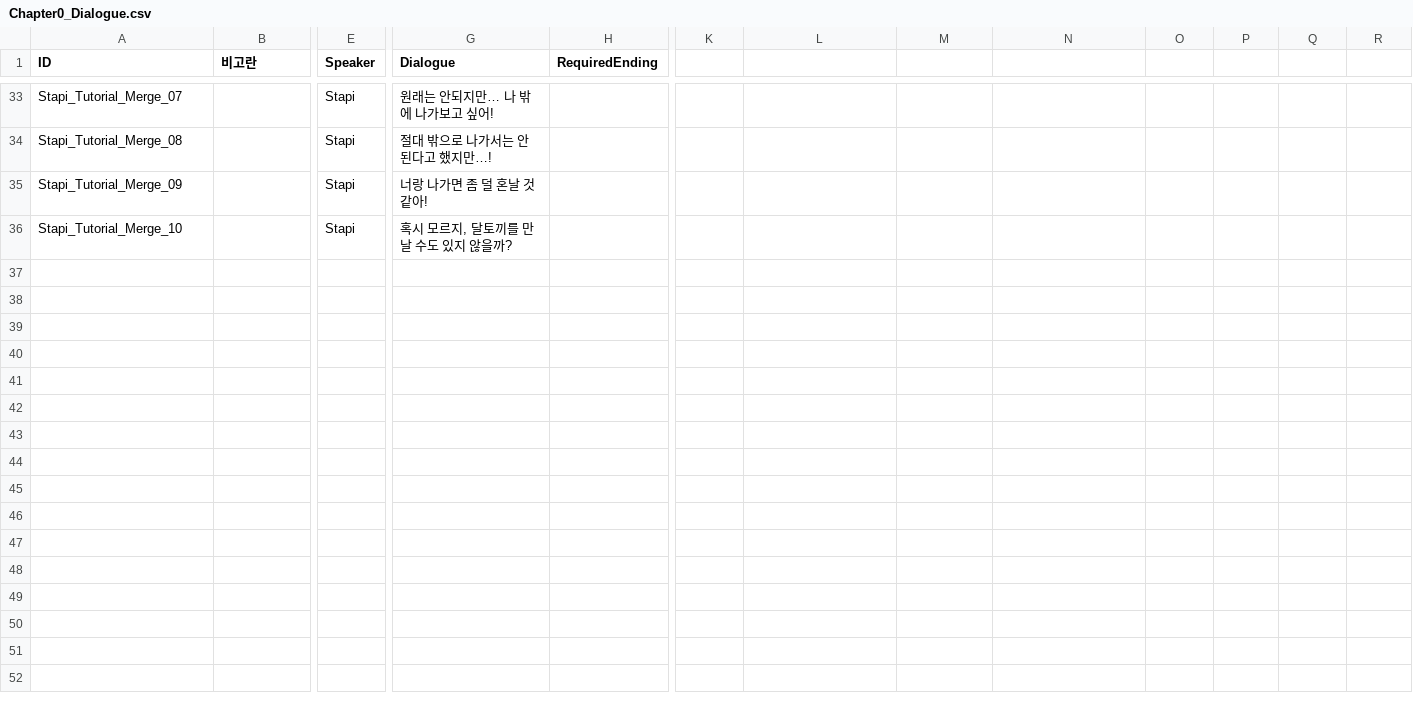
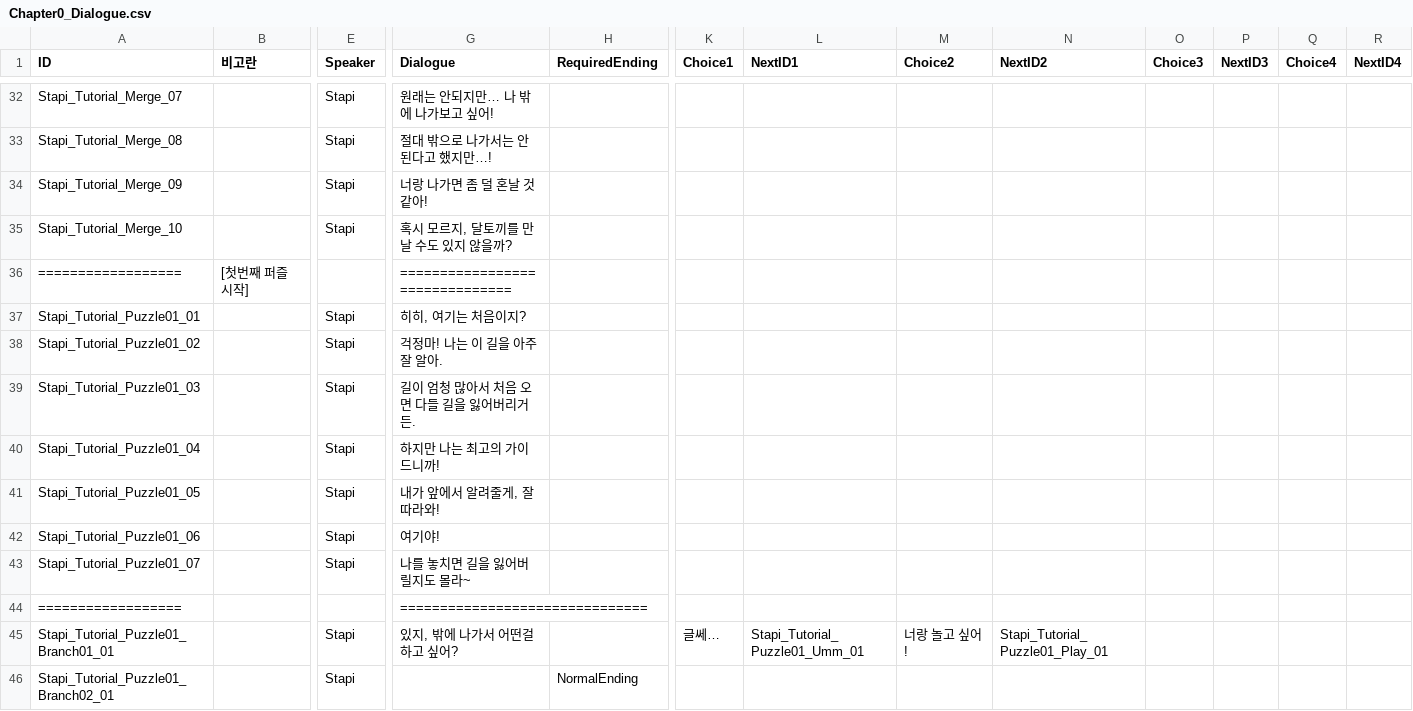
Before and after one commit to Doumoman/Optimal-Selection, a CSV file: Assets/Resources/CSV/Chapter0_Dialogue.csv, drawn as a sheet; only a part is shown, gaps mark what is left out; rows hold the shown columns only; the diff covers the shown part only; the diff names each change by its address in the sheet, - before the commit and + after, or states it on an @@ line.

```diff
--- a/Assets/Resources/CSV/Chapter0_Dialogue.csv
+++ b/Assets/Resources/CSV/Chapter0_Dialogue.csv
-K1: (empty)
+K1: Choice1
-L1: (empty)
+L1: NextID1
-M1: (empty)
+M1: Choice2
-N1: (empty)
+N1: NextID2
-O1: (empty)
+O1: Choice3
-P1: (empty)
+P1: NextID3
-Q1: (empty)
+Q1: Choice4
-R1: (empty)
+R1: NextID4
+row 36: ================== | [첫번째 퍼즐 시작] |  | ===============================
+row 37: Stapi_Tutorial_Puzzle01_01 |  | Stapi | 히히, 여기는 처음이지?
+row 38: Stapi_Tutorial_Puzzle01_02 |  | Stapi | 걱정마! 나는 이 길을 아주 잘 알아.
+row 39: Stapi_Tutorial_Puzzle01_03 |  | Stapi | 길이 엄청 많아서 처음 오면 다들 길을 잃어버리거든.
+row 40: Stapi_Tutorial_Puzzle01_04 |  | Stapi | 하지만 나는 최고의 가이드니까!
+row 41: Stapi_Tutorial_Puzzle01_05 |  | Stapi | 내가 앞에서 알려줄게, 잘 따라와!
+row 42: Stapi_Tutorial_Puzzle01_06 |  | Stapi | 여기야!
+row 43: Stapi_Tutorial_Puzzle01_07 |  | Stapi | 나를 놓치면 길을 잃어버릴지도 몰라~
+row 44: ================== |  |  | ===============================
+row 45: Stapi_Tutorial_Puzzle01_Branch01_01 |  | Stapi | 있지, 밖에 나가서 어떤걸 하고 싶어? |  | 글쎄… | Stapi_Tutorial_Puzzle01_Umm_01 | 너랑 놀고 싶어! | Stapi_Tutorial_Puzzle01_Play_01
+row 46: Stapi_Tutorial_Puzzle01_Branch02_01 |  | Stapi |  | NormalEnding
```
Also changed, not shown: 14 added rows, 4 removed rows and 9 edited cells elsewhere in this file, 7 other files.
